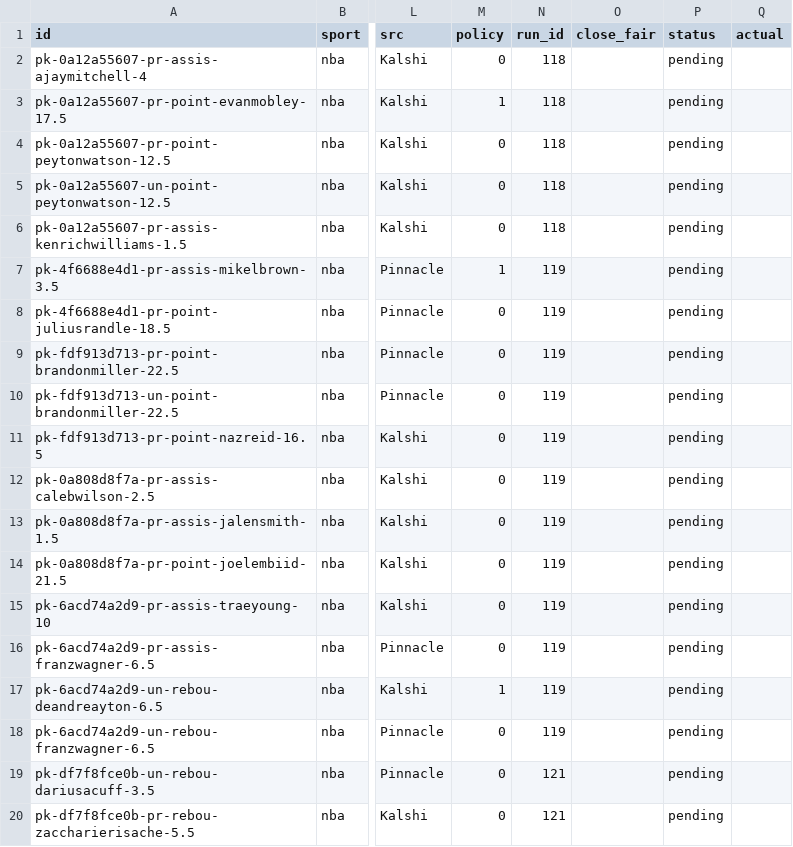
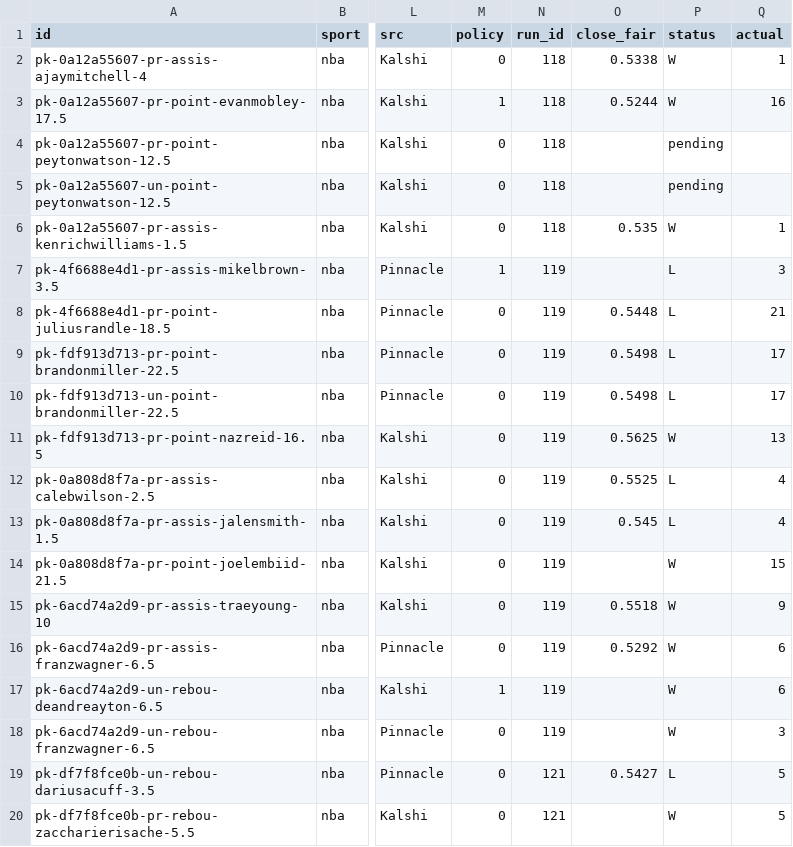
Before and after one commit to grahambirch99/closing-line-club, a CSV file: data/nba/pickem_legs.csv, drawn as a sheet; only a part is shown, gaps mark what is left out; the diff covers the shown part only; the diff names each change by its address in the sheet, - before the commit and + after, or states it on an @@ line.

```diff
--- a/data/nba/pickem_legs.csv
+++ b/data/nba/pickem_legs.csv
-O2 (close_fair): (empty)
+O2 (close_fair): 0.5338
-P2:P3 (status): pending
+P2:P3 (status): W
-Q2 (actual): (empty)
+Q2 (actual): 1
-O3 (close_fair): (empty)
+O3 (close_fair): 0.5244
-Q3 (actual): (empty)
+Q3 (actual): 16
-O6 (close_fair): (empty)
+O6 (close_fair): 0.535
-P6 (status): pending
+P6 (status): W
-Q6 (actual): (empty)
+Q6 (actual): 1
-P7:P10 (status): pending
+P7:P10 (status): L
-Q7 (actual): (empty)
+Q7 (actual): 3
-O8 (close_fair): (empty)
+O8 (close_fair): 0.5448
-Q8 (actual): (empty)
+Q8 (actual): 21
-O9:O10 (close_fair): (empty)
+O9:O10 (close_fair): 0.5498
-Q9:Q10 (actual): (empty)
+Q9:Q10 (actual): 17
-O11 (close_fair): (empty)
+O11 (close_fair): 0.5625
-P11 (status): pending
+P11 (status): W
-Q11 (actual): (empty)
+Q11 (actual): 13
-O12 (close_fair): (empty)
+O12 (close_fair): 0.5525
-P12:P13 (status): pending
+P12:P13 (status): L
-Q12:Q13 (actual): (empty)
+Q12:Q13 (actual): 4
-O13 (close_fair): (empty)
+O13 (close_fair): 0.545
-P14:P18 (status): pending
+P14:P18 (status): W
-Q14 (actual): (empty)
+Q14 (actual): 15
-O15 (close_fair): (empty)
+O15 (close_fair): 0.5518
-Q15 (actual): (empty)
+Q15 (actual): 9
-O16 (close_fair): (empty)
+O16 (close_fair): 0.5292
-Q16:Q17 (actual): (empty)
+Q16:Q17 (actual): 6
-Q18 (actual): (empty)
+Q18 (actual): 3
-O19 (close_fair): (empty)
+O19 (close_fair): 0.5427
-P19 (status): pending
+P19 (status): L
-Q19:Q20 (actual): (empty)
+Q19:Q20 (actual): 5
-P20 (status): pending
+P20 (status): W
```
Also changed, not shown: 86 edited cells elsewhere in this file, 3 other files.
